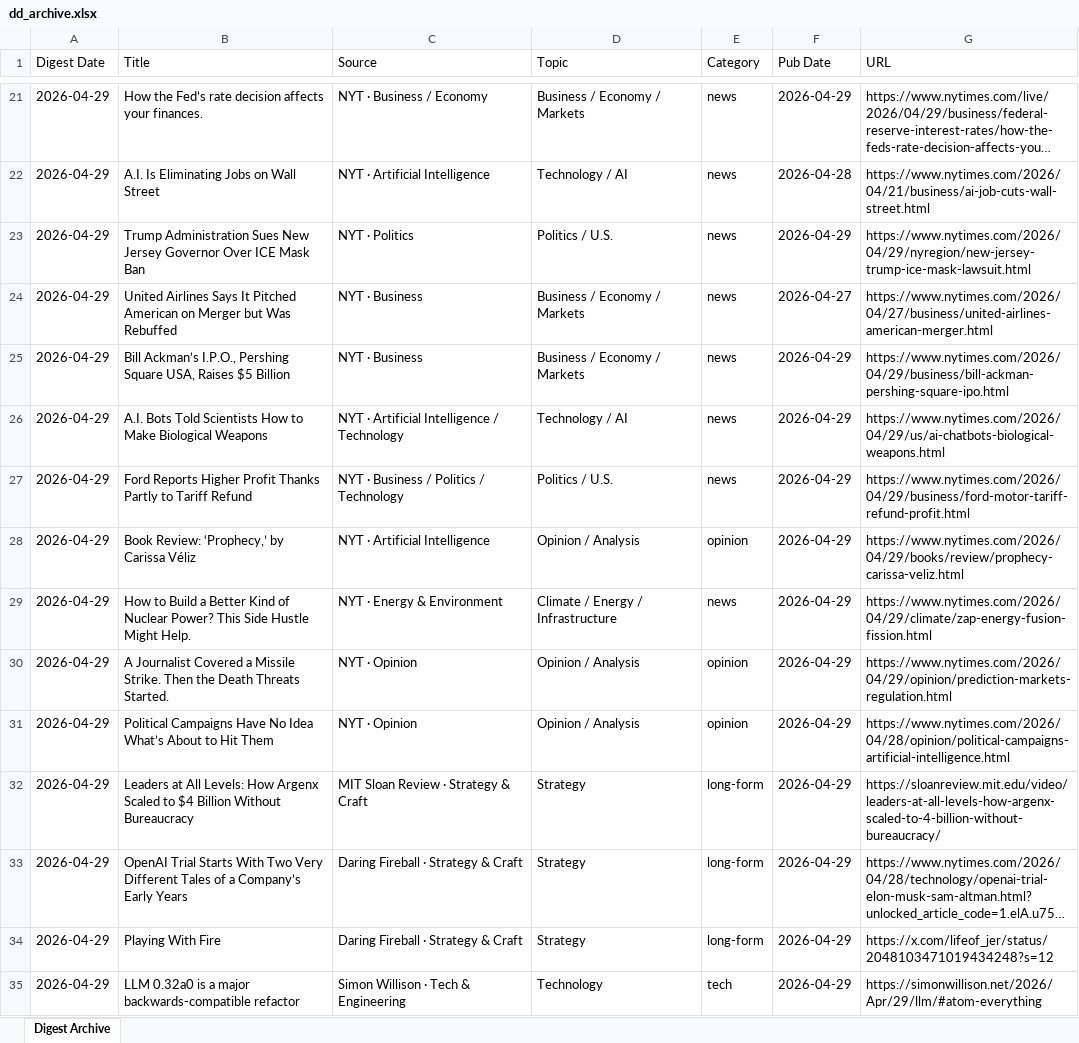
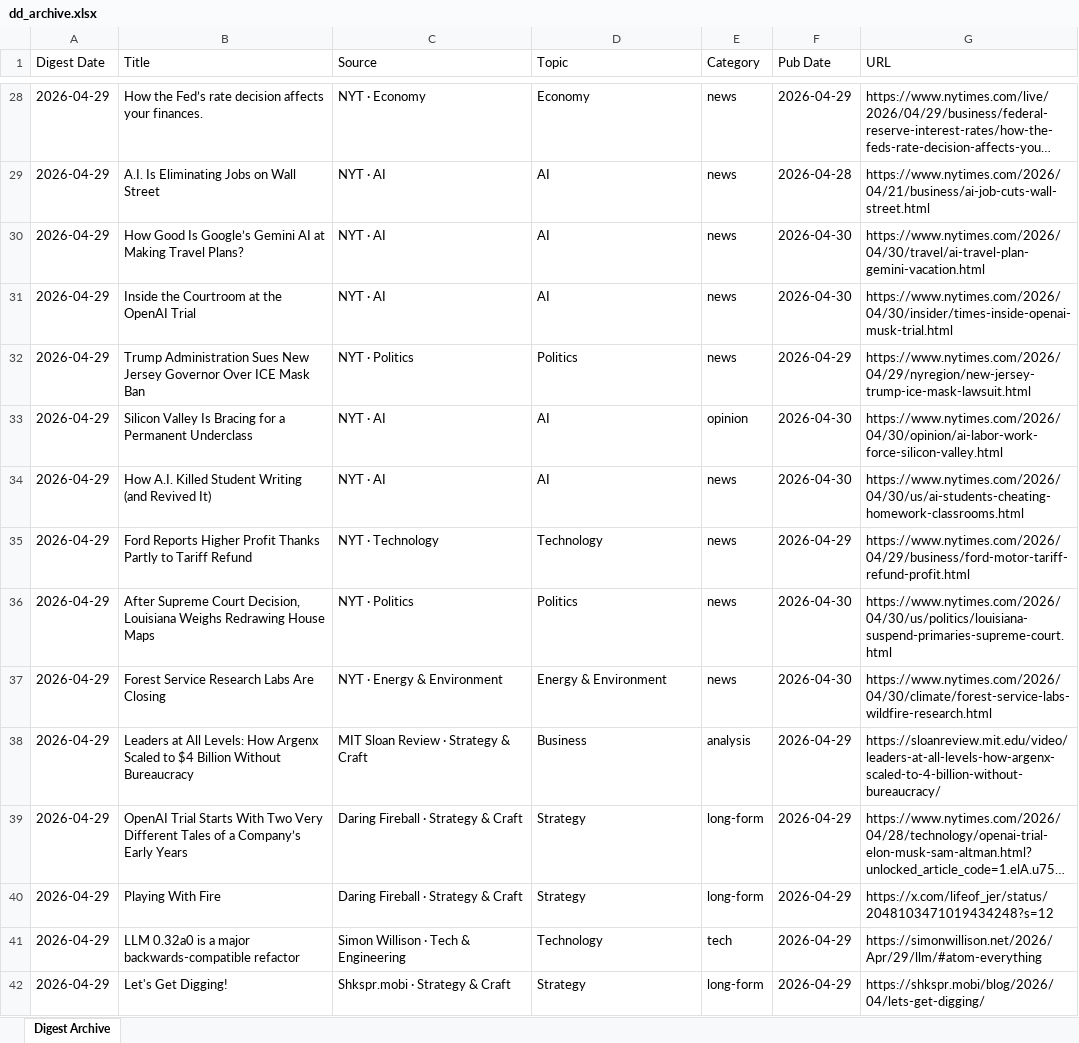
Before and after one commit to hankang156-eng/daily-digest, an Excel workbook: dd_archive.xlsx, sheet Digest Archive, drawn as a sheet; only a part is shown, gaps mark what is left out; the shorter side is filled out with more unchanged rows; long unchanged cells end in …; values as stored, in another font and other column widths than the file's, no borders; removed rows and columns are numbered as before the commit, all else as after; the diff covers the shown part only; the diff names each change by its address in the sheet, - before the commit and + after, or states it on an @@ line.

Commit message:
digest: 2026-04-29

```diff
--- a/dd_archive.xlsx (sheet Digest Archive)
+++ b/dd_archive.xlsx (sheet Digest Archive)
-C28 (Source): NYT · Business / Economy
+C28 (Source): NYT · Economy
-D28 (Topic): Business / Economy / Markets
+D28 (Topic): Economy
-C29 (Source): NYT · Artificial Intelligence
+C29 (Source): NYT · AI
-D29 (Topic): Technology / AI
+D29 (Topic): AI
+row 30: 2026-04-29 | How Good Is Google’s Gemini AI at Making Travel Plans? | NYT · AI | AI | news | 2026-04-30 | https://www.nytimes.com/2026/04/30/travel/ai-travel-plan-gemini-vacation.html
+row 31: 2026-04-29 | Inside the Courtroom at the OpenAI Trial | NYT · AI | AI | news | 2026-04-30 | https://www.nytimes.com/2026/04/30/insider/times-inside-openai-musk-trial.html
-D32 (Topic): Politics / U.S.
+D32 (Topic): Politics
-row 24: 2026-04-29 | United Airlines Says It Pitched American on Merger but Was Rebuffed | NYT · Business | Business / Economy / Markets | news | 2026-04-27 | https://www.nytimes.com/2026/04/27/business/united-airlines-american-merger.html
-row 25: 2026-04-29 | Bill Ackman’s I.P.O., Pershing Square USA, Raises $5 Billion | NYT · Business | Business / Economy / Markets | news | 2026-04-29 | https://www.nytimes.com/2026/04/29/business/bill-ackman-pershing-square-ipo.html
-row 26: 2026-04-29 | A.I. Bots Told Scientists How to Make Biological Weapons | NYT · Artificial Intelligence / Technology | Technology / AI | news | 2026-04-29 | https://www.nytimes.com/2026/04/29/us/ai-chatbots-biological-weapons.html
+row 33: 2026-04-29 | Silicon Valley Is Bracing for a Permanent Underclass | NYT · AI | AI | opinion | 2026-04-30 | https://www.nytimes.com/2026/04/30/opinion/ai-labor-work-force-silicon-valley.html
+row 34: 2026-04-29 | How A.I. Killed Student Writing (and Revived It) | NYT · AI | AI | news | 2026-04-30 | https://www.nytimes.com/2026/04/30/us/ai-students-cheating-homework-classrooms.html
-C35 (Source): NYT · Business / Politics / Technology
+C35 (Source): NYT · Technology
-D35 (Topic): Politics / U.S.
+D35 (Topic): Technology
-row 28: 2026-04-29 | Book Review: ‘Prophecy,’ by Carissa Véliz | NYT · Artificial Intelligence | Opinion / Analysis | opinion | 2026-04-29 | https://www.nytimes.com/2026/04/29/books/review/prophecy-carissa-veliz.html
+row 36: 2026-04-29 | After Supreme Court Decision, Louisiana Weighs Redrawing House Maps | NYT · Politics | Politics | news | 2026-04-30 | https://www.nytimes.com/2026/04/30/us/politics/louisiana-suspend-primaries-supreme-court.html
-B37 (Title): How to Build a Better Kind of Nuclear Power? This Side Hustle Might Help.
+B37 (Title): Forest Service Research Labs Are Closing
-D37 (Topic): Climate / Energy / Infrastructure
+D37 (Topic): Energy & Environment
-F37 (Pub Date): 2026-04-29
+F37 (Pub Date): 2026-04-30
-G37 (URL): https://www.nytimes.com/2026/04/29/climate/zap-energy-fusion-fission.html
+G37 (URL): https://www.nytimes.com/2026/04/30/climate/forest-service-labs-wildfire-research.html
-row 30: 2026-04-29 | A Journalist Covered a Missile Strike. Then the Death Threats Started. | NYT · Opinion | Opinion / Analysis | opinion | 2026-04-29 | https://www.nytimes.com/2026/04/29/opinion/prediction-markets-regulation.html
-row 31: 2026-04-29 | Political Campaigns Have No Idea What’s About to Hit Them | NYT · Opinion | Opinion / Analysis | opinion | 2026-04-29 | https://www.nytimes.com/2026/04/28/opinion/political-campaigns-artificial-intelligence.html
-D38 (Topic): Strategy
+D38 (Topic): Business
-E38 (Category): long-form
+E38 (Category): analysis
```
Also changed, not shown: 11 added rows, 4 removed rows, 3 moved rows and 11 edited cells elsewhere in this sheet, hn_archive.xlsx, 6 other files.
